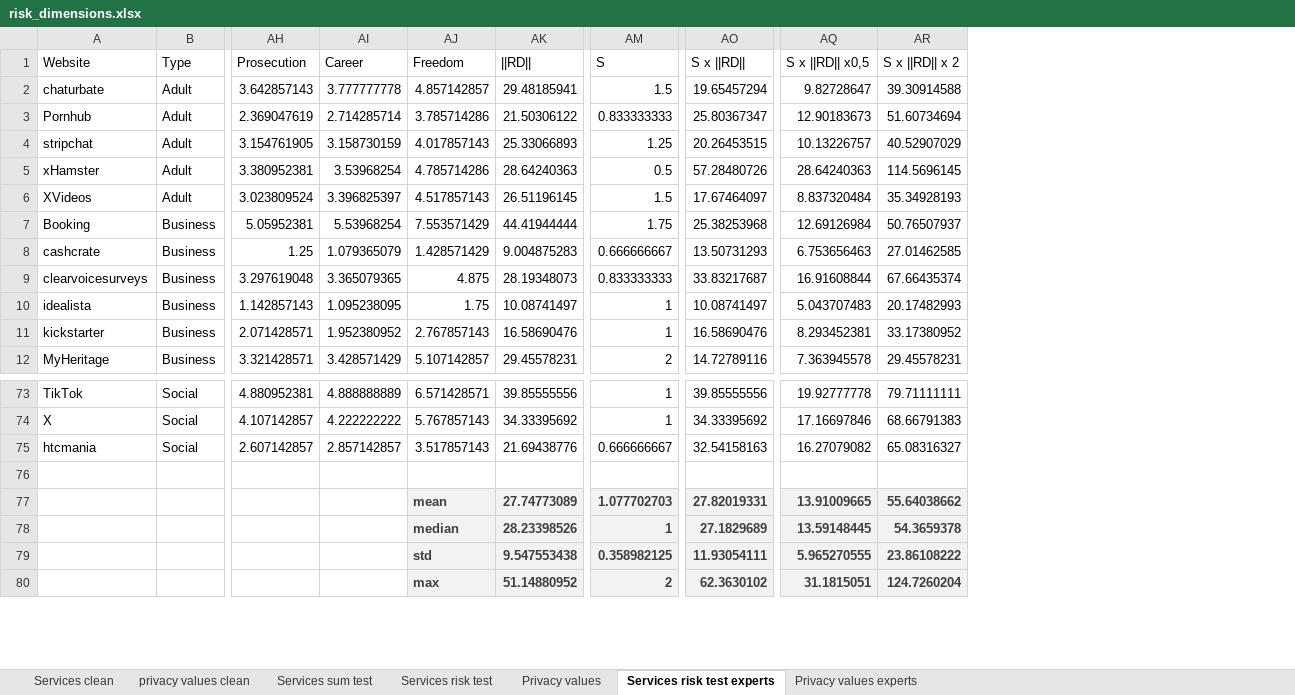
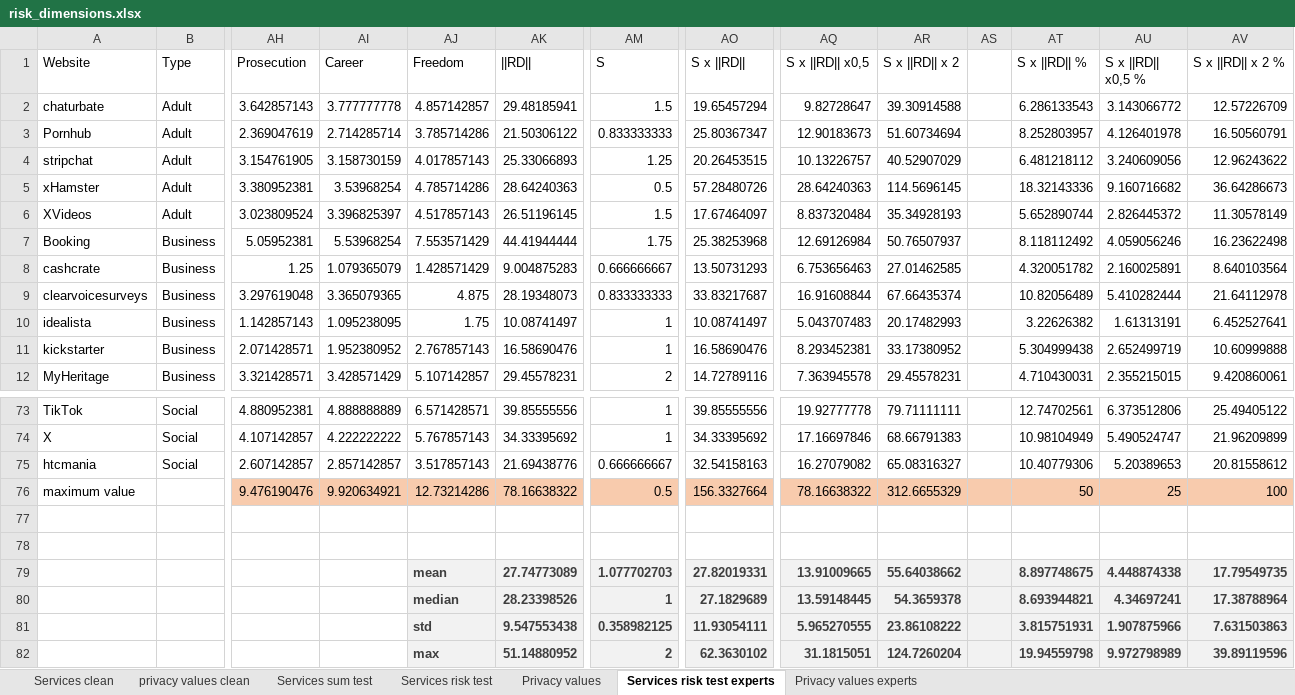
Before and after one commit to serna-r/leaks-services-analisis, an Excel workbook: services/risk_dimensions.xlsx, sheet Services risk test experts, drawn as a sheet; only a part is shown, gaps mark what is left out; values as stored, in another font and other column widths than the file's, no borders; conditional formats and table styles not drawn; rows hold the shown columns only; the diff names each change by its address in the sheet, - before the commit and + after, or states it on an @@ line.

Commit message:
added percentage to risk

```diff
--- a/services/risk_dimensions.xlsx (sheet Services risk test experts)
+++ b/services/risk_dimensions.xlsx (sheet Services risk test experts)
+column AS, empty
+column AT (S x ||RD|| %), rows 2-12: 6.286133543 | 8.252803957 | 6.481218112 | 18.32143336 | 5.652890744 | 8.118112492 | 4.320051782 | 10.82056489 | 3.22626382 | 5.304999438 | 4.710430031; rows 73-75: 12.74702561 | 10.98104949 | 10.40779306; rows 79-82: 8.897748675 | 8.693944821 | 3.815751931 | 19.94559798
+column AU (S x ||RD|| x0,5 %), rows 2-12: 3.143066772 | 4.126401978 | 3.240609056 | 9.160716682 | 2.826445372 | 4.059056246 | 2.160025891 | 5.410282444 | 1.61313191 | 2.652499719 | 2.355215015; rows 73-75: 6.373512806 | 5.490524747 | 5.20389653; rows 79-82: 4.448874338 | 4.34697241 | 1.907875966 | 9.972798989
+column AV (S x ||RD|| x 2 %), rows 2-12: 12.57226709 | 16.50560791 | 12.96243622 | 36.64286673 | 11.30578149 | 16.23622498 | 8.640103564 | 21.64112978 | 6.452527641 | 10.60999888 | 9.420860061; rows 73-75: 25.49405122 | 21.96209899 | 20.81558612; rows 79-82: 17.79549735 | 17.38788964 | 7.631503863 | 39.89119596
+row 76: maximum value |  | 9.476190476 | 9.920634921 | 12.73214286 | 78.16638322 | 0.5 | 156.3327664 | 78.16638322 | 312.6655329 |  | 50 | 25 | 100
+row 77: (empty)
```
Also changed, not shown: charts or pictures.
